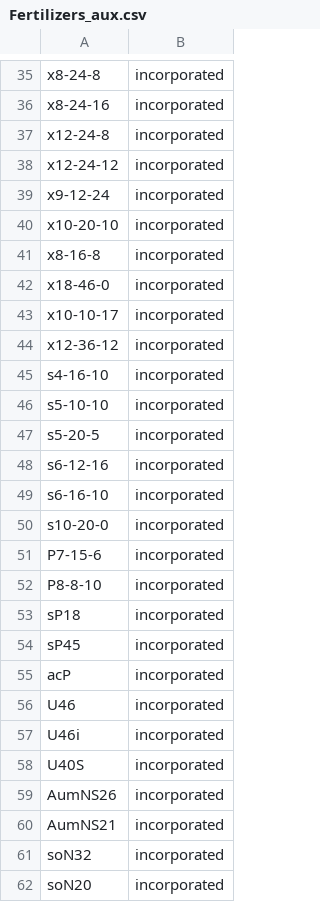
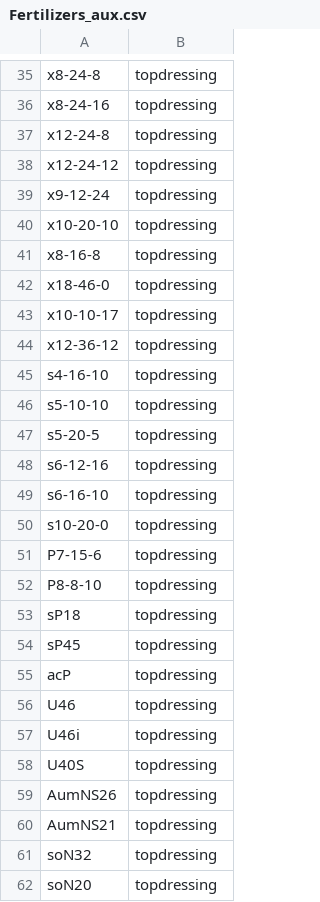
Before and after one commit to tsig-idr/navigator-tool, a CSV file: sheetscript/F3/Fertilizers_aux.csv, drawn as a sheet; only a part is shown, gaps mark what is left out; the diff covers the shown part only; the diff names each change by its address in the sheet, - before the commit and + after, or states it on an @@ line.

```diff
--- a/sheetscript/F3/Fertilizers_aux.csv
+++ b/sheetscript/F3/Fertilizers_aux.csv
-B35:B62: incorporated
+B35:B62: topdressing
```
Also changed, not shown: 49 edited cells elsewhere in this file, sheetscript/F4/Fertilizers_aux.csv, 13 other files.
